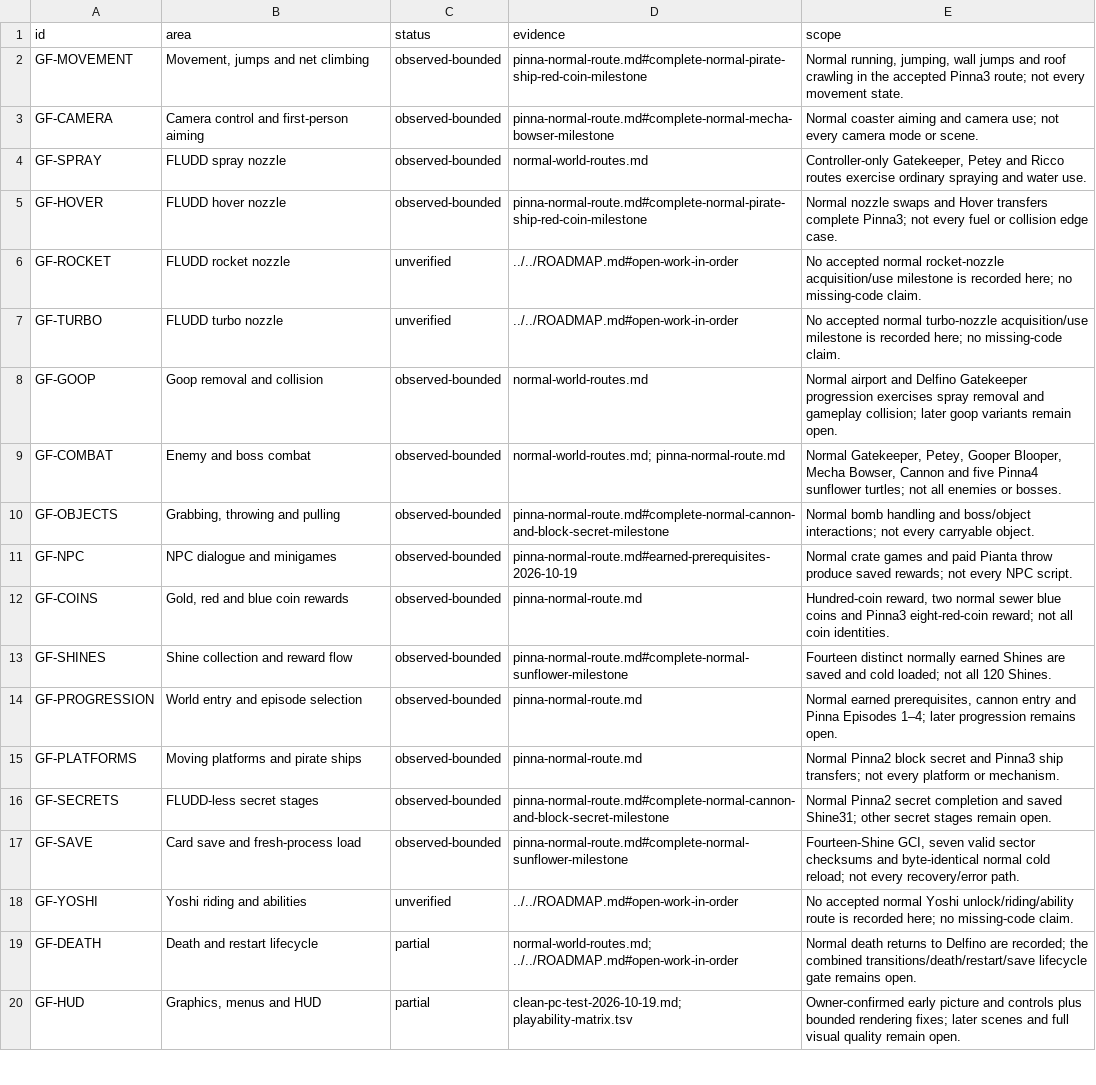
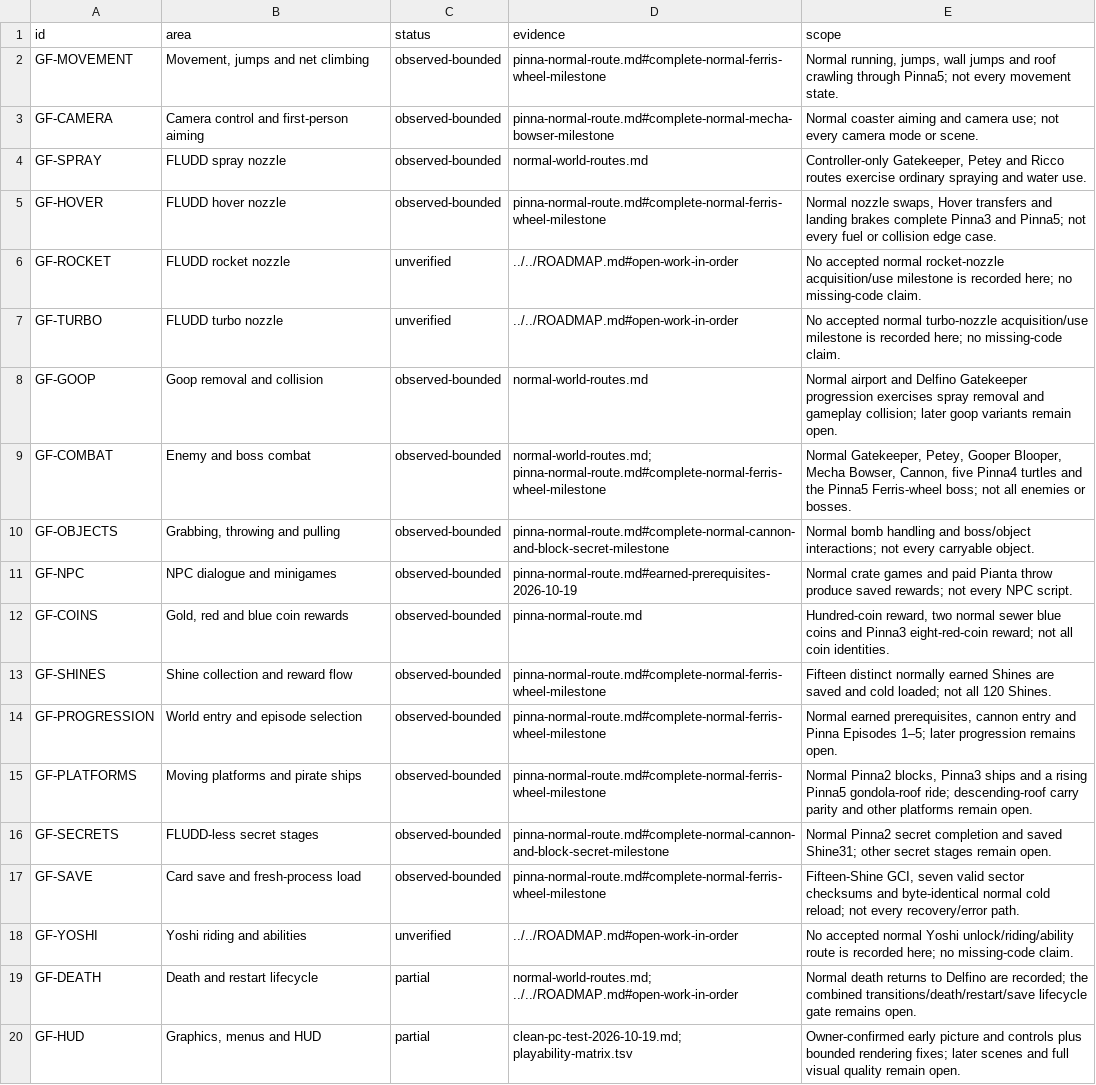
Before and after one commit to Astrr00/SMSunshinePC, a TSV file: sunshine-pc/docs/gameplay-features.tsv, drawn as a sheet; only a part is shown.

```diff
--- a/sunshine-pc/docs/gameplay-features.tsv
+++ b/sunshine-pc/docs/gameplay-features.tsv
@@ -1,6 +1,6 @@
 id	area	status	evidence	scope
-GF-MOVEMENT	Movement, jumps and net climbing	observed-bounded	pinna-normal-route.md#complete-normal-pirate-ship-red-coin-milestone	Normal running, jumping, wall jumps and roof crawling in the accepted Pinna3 route; not every movement state.
+GF-MOVEMENT	Movement, jumps and net climbing	observed-bounded	pinna-normal-route.md#complete-normal-ferris-wheel-milestone	Normal running, jumps, wall jumps and roof crawling through Pinna5; not every movement state.
 GF-CAMERA	Camera control and first-person aiming	observed-bounded	pinna-normal-route.md#complete-normal-mecha-bowser-milestone	Normal coaster aiming and camera use; not every camera mode or scene.
 GF-SPRAY	FLUDD spray nozzle	observed-bounded	normal-world-routes.md	Controller-only Gatekeeper, Petey and Ricco routes exercise ordinary spraying and water use.
-GF-HOVER	FLUDD hover nozzle	observed-bounded	pinna-normal-route.md#complete-normal-pirate-ship-red-coin-milestone	Normal nozzle swaps and Hover transfers complete Pinna3; not every fuel or collision edge case.
+GF-HOVER	FLUDD hover nozzle	observed-bounded	pinna-normal-route.md#complete-normal-ferris-wheel-milestone	Normal nozzle swaps, Hover transfers and landing brakes complete Pinna3 and Pinna5; not every fuel or collision edge case.
 GF-ROCKET	FLUDD rocket nozzle	unverified	../../ROADMAP.md#open-work-in-order	No accepted normal rocket-nozzle acquisition/use milestone is recorded here; no missing-code claim.
@@ -8,3 +8,3 @@ GF-TURBO	FLUDD turbo nozzle	unverified	../../ROADMAP.md#open-work-in-order	No ac
 GF-GOOP	Goop removal and collision	observed-bounded	normal-world-routes.md	Normal airport and Delfino Gatekeeper progression exercises spray removal and gameplay collision; later goop variants remain open.
-GF-COMBAT	Enemy and boss combat	observed-bounded	normal-world-routes.md; pinna-normal-route.md	Normal Gatekeeper, Petey, Gooper Blooper, Mecha Bowser, Cannon and five Pinna4 sunflower turtles; not all enemies or bosses.
+GF-COMBAT	Enemy and boss combat	observed-bounded	normal-world-routes.md; pinna-normal-route.md#complete-normal-ferris-wheel-milestone	Normal Gatekeeper, Petey, Gooper Blooper, Mecha Bowser, Cannon, five Pinna4 turtles and the Pinna5 Ferris-wheel boss; not all enemies or bosses.
 GF-OBJECTS	Grabbing, throwing and pulling	observed-bounded	pinna-normal-route.md#complete-normal-cannon-and-block-secret-milestone	Normal bomb handling and boss/object interactions; not every carryable object.
@@ -12,7 +12,7 @@ GF-NPC	NPC dialogue and minigames	observed-bounded	pinna-normal-route.md#earned-
 GF-COINS	Gold, red and blue coin rewards	observed-bounded	pinna-normal-route.md	Hundred-coin reward, two normal sewer blue coins and Pinna3 eight-red-coin reward; not all coin identities.
-GF-SHINES	Shine collection and reward flow	observed-bounded	pinna-normal-route.md#complete-normal-sunflower-milestone	Fourteen distinct normally earned Shines are saved and cold loaded; not all 120 Shines.
-GF-PROGRESSION	World entry and episode selection	observed-bounded	pinna-normal-route.md	Normal earned prerequisites, cannon entry and Pinna Episodes 1–4; later progression remains open.
-GF-PLATFORMS	Moving platforms and pirate ships	observed-bounded	pinna-normal-route.md	Normal Pinna2 block secret and Pinna3 ship transfers; not every platform or mechanism.
+GF-SHINES	Shine collection and reward flow	observed-bounded	pinna-normal-route.md#complete-normal-ferris-wheel-milestone	Fifteen distinct normally earned Shines are saved and cold loaded; not all 120 Shines.
+GF-PROGRESSION	World entry and episode selection	observed-bounded	pinna-normal-route.md#complete-normal-ferris-wheel-milestone	Normal earned prerequisites, cannon entry and Pinna Episodes 1–5; later progression remains open.
+GF-PLATFORMS	Moving platforms and pirate ships	observed-bounded	pinna-normal-route.md#complete-normal-ferris-wheel-milestone	Normal Pinna2 blocks, Pinna3 ships and a rising Pinna5 gondola-roof ride; descending-roof carry parity and other platforms remain open.
 GF-SECRETS	FLUDD-less secret stages	observed-bounded	pinna-normal-route.md#complete-normal-cannon-and-block-secret-milestone	Normal Pinna2 secret completion and saved Shine31; other secret stages remain open.
-GF-SAVE	Card save and fresh-process load	observed-bounded	pinna-normal-route.md#complete-normal-sunflower-milestone	Fourteen-Shine GCI, seven valid sector checksums and byte-identical normal cold reload; not every recovery/error path.
+GF-SAVE	Card save and fresh-process load	observed-bounded	pinna-normal-route.md#complete-normal-ferris-wheel-milestone	Fifteen-Shine GCI, seven valid sector checksums and byte-identical normal cold reload; not every recovery/error path.
 GF-YOSHI	Yoshi riding and abilities	unverified	../../ROADMAP.md#open-work-in-order	No accepted normal Yoshi unlock/riding/ability route is recorded here; no missing-code claim.
```
Also changed, not shown: sunshine-pc/docs/playability-matrix.tsv, 12 other files.
